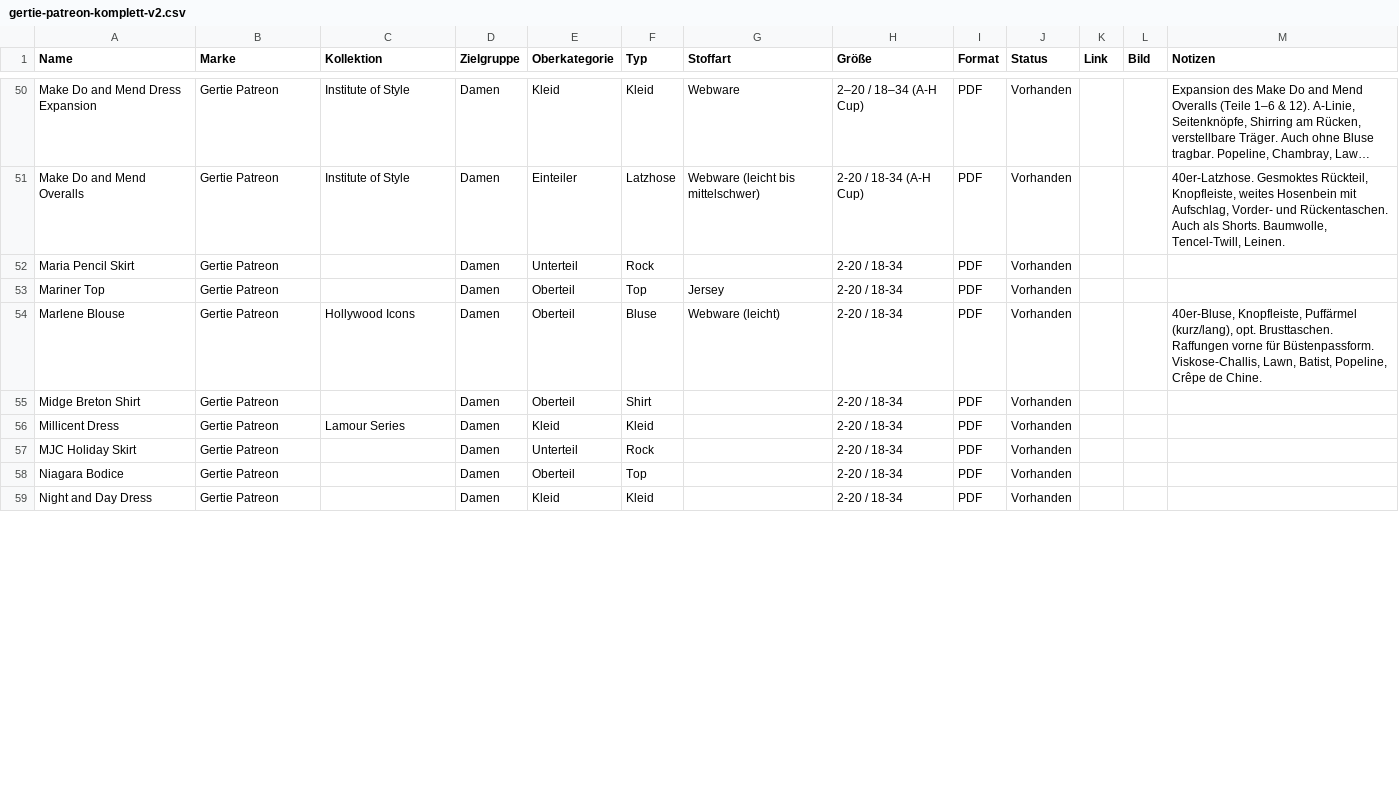
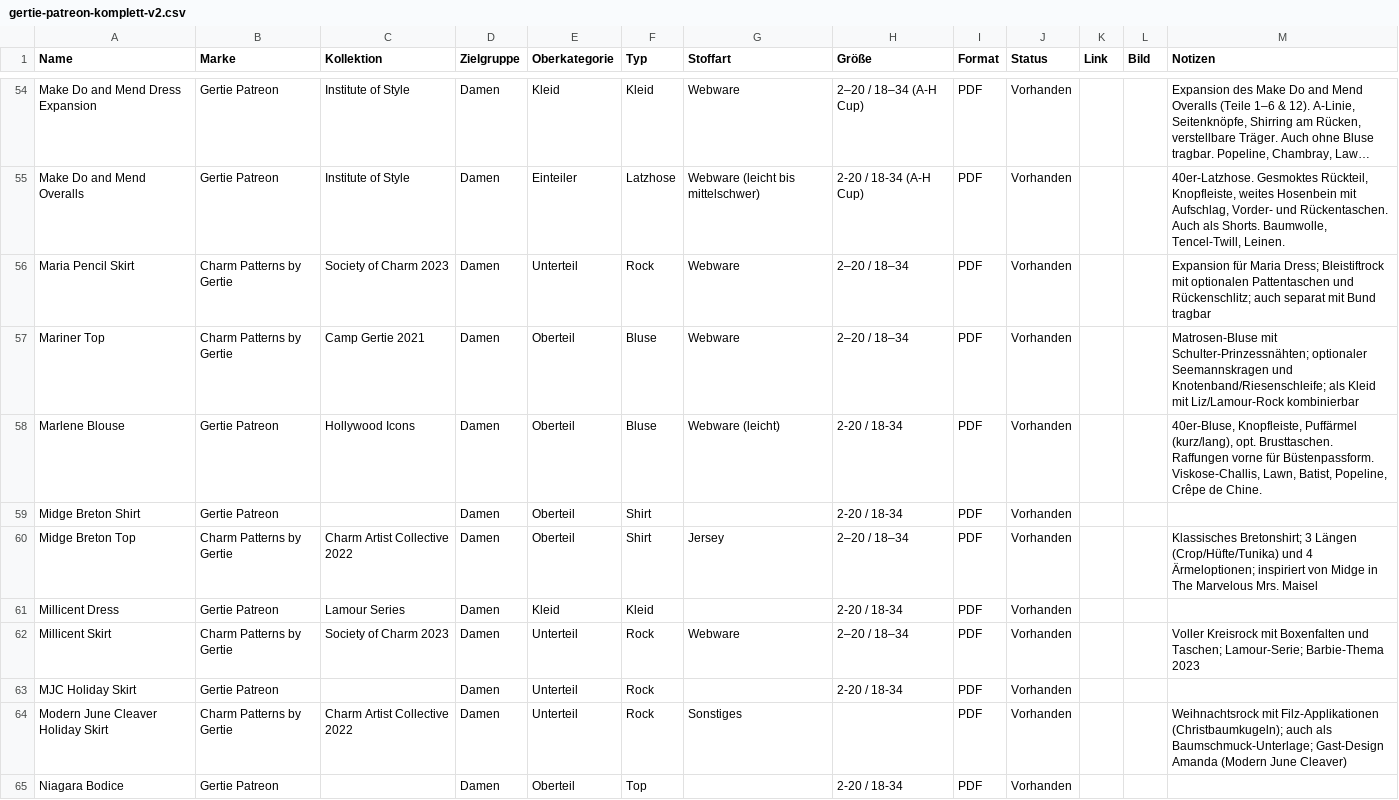
Before and after one commit to Enibas-GH/Schnittmuster, a CSV file: gertie-patreon-komplett-v2.csv, drawn as a sheet; only a part is shown, gaps mark what is left out; the shorter side is filled out with more unchanged rows; long unchanged cells end in …; the diff covers the shown part only.

```diff
--- a/gertie-patreon-komplett-v2.csv
+++ b/gertie-patreon-komplett-v2.csv
@@ -52,2 +56,2 @@
-"Maria Pencil Skirt","Gertie Patreon","","Damen","Unterteil","Rock","","2-20 / 18-34","PDF","Vorhanden","","",""
-"Mariner Top","Gertie Patreon","","Damen","Oberteil","Top","Jersey","2-20 / 18-34","PDF","Vorhanden","","",""
+Maria Pencil Skirt,Charm Patterns by Gertie,Society of Charm 2023,Damen,Unterteil,Rock,Webware,2–20 / 18–34,PDF,Vorhanden,,,Expansion für Maria Dress; Bleistiftrock mit optionalen Pattentaschen und Rückenschlitz; auch separat mit Bund tragbar
+Mariner Top,Charm Patterns by Gertie,Camp Gertie 2021,Damen,Oberteil,Bluse,Webware,2–20 / 18–34,PDF,Vorhanden,,,Matrosen-Bluse mit Schulter-Prinzessnähten; optionaler Seemannskragen und Knotenband/Riesenschleife; als Kleid mit Liz/Lamour-Rock kombinierbar
@@ -55,0 +60 @@
+Midge Breton Top,Charm Patterns by Gertie,Charm Artist Collective 2022,Damen,Oberteil,Shirt,Jersey,2–20 / 18–34,PDF,Vorhanden,,,Klassisches Bretonshirt; 3 Längen (Crop/Hüfte/Tunika) und 4 Ärmeloptionen; inspiriert von Midge in The Marvelous Mrs. Maisel
@@ -56,0 +62 @@
+Millicent Skirt,Charm Patterns by Gertie,Society of Charm 2023,Damen,Unterteil,Rock,Webware,2–20 / 18–34,PDF,Vorhanden,,,Voller Kreisrock mit Boxenfalten und Taschen; Lamour-Serie; Barbie-Thema 2023
@@ -57,0 +64 @@
+Modern June Cleaver Holiday Skirt,Charm Patterns by Gertie,Charm Artist Collective 2022,Damen,Unterteil,Rock,Sonstiges,,PDF,Vorhanden,,,Weihnachtsrock mit Filz-Applikationen (Christbaumkugeln); auch als Baumschmuck-Unterlage; Gast-Design Amanda (Modern June Cleaver)
```
Also changed, not shown: 6 added rows and 56 edited cells elsewhere in this file.
